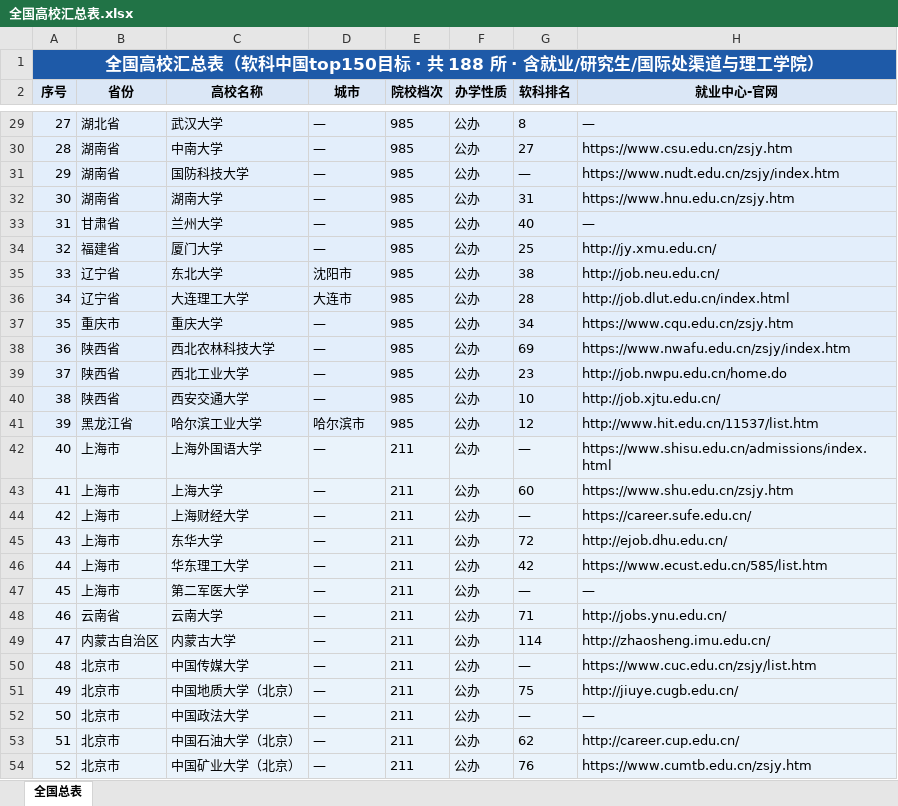
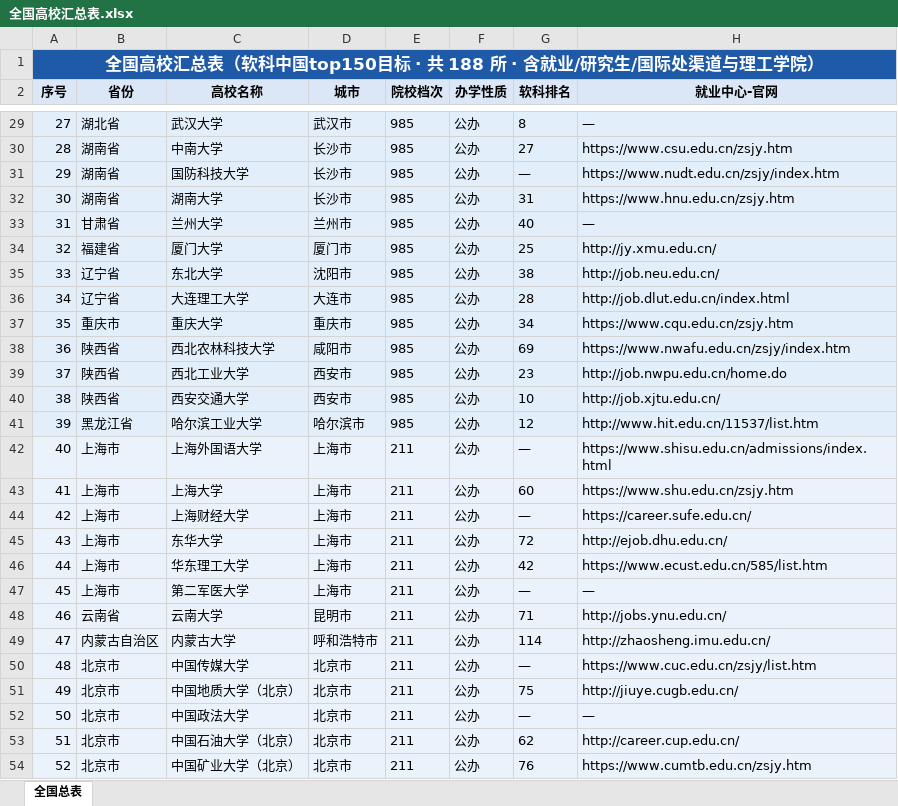
Before and after one commit to hy-xuan123/SA_UM_contact, an Excel workbook: dataset/全国重点院校/全国高校汇总表.xlsx, sheet 全国总表, drawn as a sheet; only a part is shown, gaps mark what is left out; values as stored, in another font and other column widths than the file's, no borders; the diff covers the shown part only; the diff names each change by its address in the sheet, - before the commit and + after, or states it on an @@ line.

```diff
--- a/dataset/全国重点院校/全国高校汇总表.xlsx (sheet 全国总表)
+++ b/dataset/全国重点院校/全国高校汇总表.xlsx (sheet 全国总表)
-D29 (城市): —
+D29 (城市): 武汉市
-D30:D32 (城市): —
+D30:D32 (城市): 长沙市
-D33 (城市): —
+D33 (城市): 兰州市
-D34 (城市): —
+D34 (城市): 厦门市
-D37 (城市): —
+D37 (城市): 重庆市
-D38 (城市): —
+D38 (城市): 咸阳市
-D39:D40 (城市): —
+D39:D40 (城市): 西安市
-D42:D47 (城市): —
+D42:D47 (城市): 上海市
-D48 (城市): —
+D48 (城市): 昆明市
-D49 (城市): —
+D49 (城市): 呼和浩特市
-D50:D54 (城市): —
+D50:D54 (城市): 北京市
```
Also changed, not shown: 143 edited cells elsewhere in this sheet, 4 other files.
